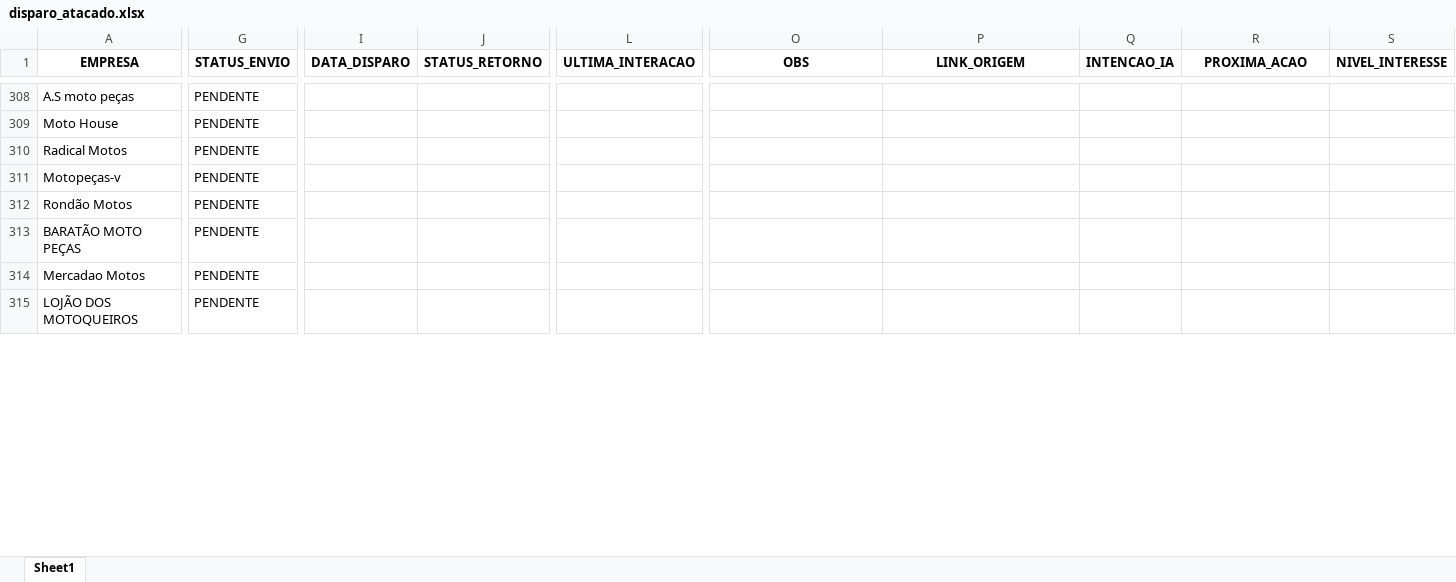
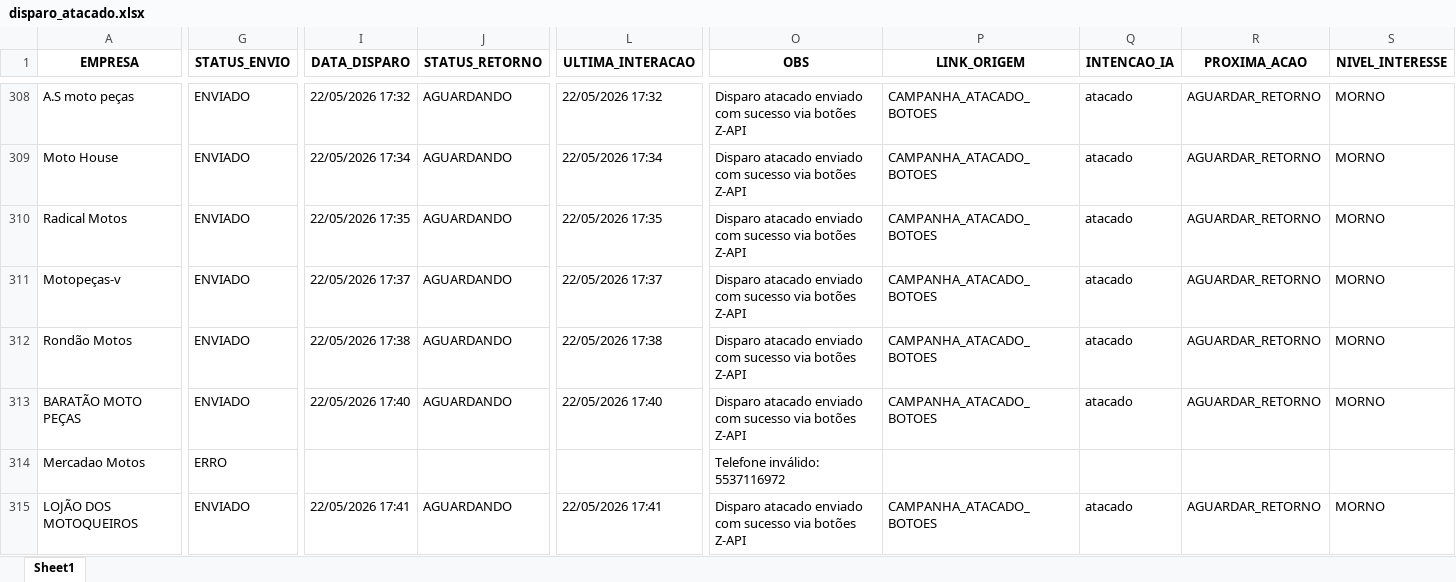
Before and after one commit to joaovictorcorreia835-cell/yamaha-bot, an Excel workbook: templates/data/disparo_atacado.xlsx, sheet Sheet1, drawn as a sheet; only a part is shown, gaps mark what is left out; values as stored, in another font and other column widths than the file's, no borders; the diff covers the shown part only; the diff names each change by its address in the sheet, - before the commit and + after, or states it on an @@ line.

Commit message:
atualizacao atacado

```diff
--- a/templates/data/disparo_atacado.xlsx (sheet Sheet1)
+++ b/templates/data/disparo_atacado.xlsx (sheet Sheet1)
-G308:G313 (STATUS_ENVIO): PENDENTE
+G308:G313 (STATUS_ENVIO): ENVIADO
-I308 (DATA_DISPARO): (empty)
+I308 (DATA_DISPARO): 22/05/2026 17:32
-J308:J313 (STATUS_RETORNO): (empty)
+J308:J313 (STATUS_RETORNO): AGUARDANDO
-L308 (ULTIMA_INTERACAO): (empty)
+L308 (ULTIMA_INTERACAO): 22/05/2026 17:32
-O308:O313 (OBS): (empty)
+O308:O313 (OBS): Disparo atacado enviado com sucesso via botões Z-API
-P308:P313 (LINK_ORIGEM): (empty)
+P308:P313 (LINK_ORIGEM): CAMPANHA_ATACADO_BOTOES
-Q308:Q313 (INTENCAO_IA): (empty)
+Q308:Q313 (INTENCAO_IA): atacado
-R308:R313 (PROXIMA_ACAO): (empty)
+R308:R313 (PROXIMA_ACAO): AGUARDAR_RETORNO
-S308:S313 (NIVEL_INTERESSE): (empty)
+S308:S313 (NIVEL_INTERESSE): MORNO
-I309 (DATA_DISPARO): (empty)
+I309 (DATA_DISPARO): 22/05/2026 17:34
-L309 (ULTIMA_INTERACAO): (empty)
+L309 (ULTIMA_INTERACAO): 22/05/2026 17:34
-I310 (DATA_DISPARO): (empty)
+I310 (DATA_DISPARO): 22/05/2026 17:35
-L310 (ULTIMA_INTERACAO): (empty)
+L310 (ULTIMA_INTERACAO): 22/05/2026 17:35
-I311 (DATA_DISPARO): (empty)
+I311 (DATA_DISPARO): 22/05/2026 17:37
-L311 (ULTIMA_INTERACAO): (empty)
+L311 (ULTIMA_INTERACAO): 22/05/2026 17:37
-I312 (DATA_DISPARO): (empty)
+I312 (DATA_DISPARO): 22/05/2026 17:38
-L312 (ULTIMA_INTERACAO): (empty)
+L312 (ULTIMA_INTERACAO): 22/05/2026 17:38
-I313 (DATA_DISPARO): (empty)
+I313 (DATA_DISPARO): 22/05/2026 17:40
-L313 (ULTIMA_INTERACAO): (empty)
+L313 (ULTIMA_INTERACAO): 22/05/2026 17:40
-G314 (STATUS_ENVIO): PENDENTE
+G314 (STATUS_ENVIO): ERRO
-O314 (OBS): (empty)
+O314 (OBS): Telefone inválido: 5537116972
-G315 (STATUS_ENVIO): PENDENTE
+G315 (STATUS_ENVIO): ENVIADO
-I315 (DATA_DISPARO): (empty)
+I315 (DATA_DISPARO): 22/05/2026 17:41
-J315 (STATUS_RETORNO): (empty)
+J315 (STATUS_RETORNO): AGUARDANDO
-L315 (ULTIMA_INTERACAO): (empty)
+L315 (ULTIMA_INTERACAO): 22/05/2026 17:41
-O315 (OBS): (empty)
+O315 (OBS): Disparo atacado enviado com sucesso via botões Z-API
-P315 (LINK_ORIGEM): (empty)
+P315 (LINK_ORIGEM): CAMPANHA_ATACADO_BOTOES
-Q315 (INTENCAO_IA): (empty)
+Q315 (INTENCAO_IA): atacado
-R315 (PROXIMA_ACAO): (empty)
+R315 (PROXIMA_ACAO): AGUARDAR_RETORNO
-S315 (NIVEL_INTERESSE): (empty)
+S315 (NIVEL_INTERESSE): MORNO
```
Also changed, not shown: 245 edited cells elsewhere in this sheet, 2 other files.
